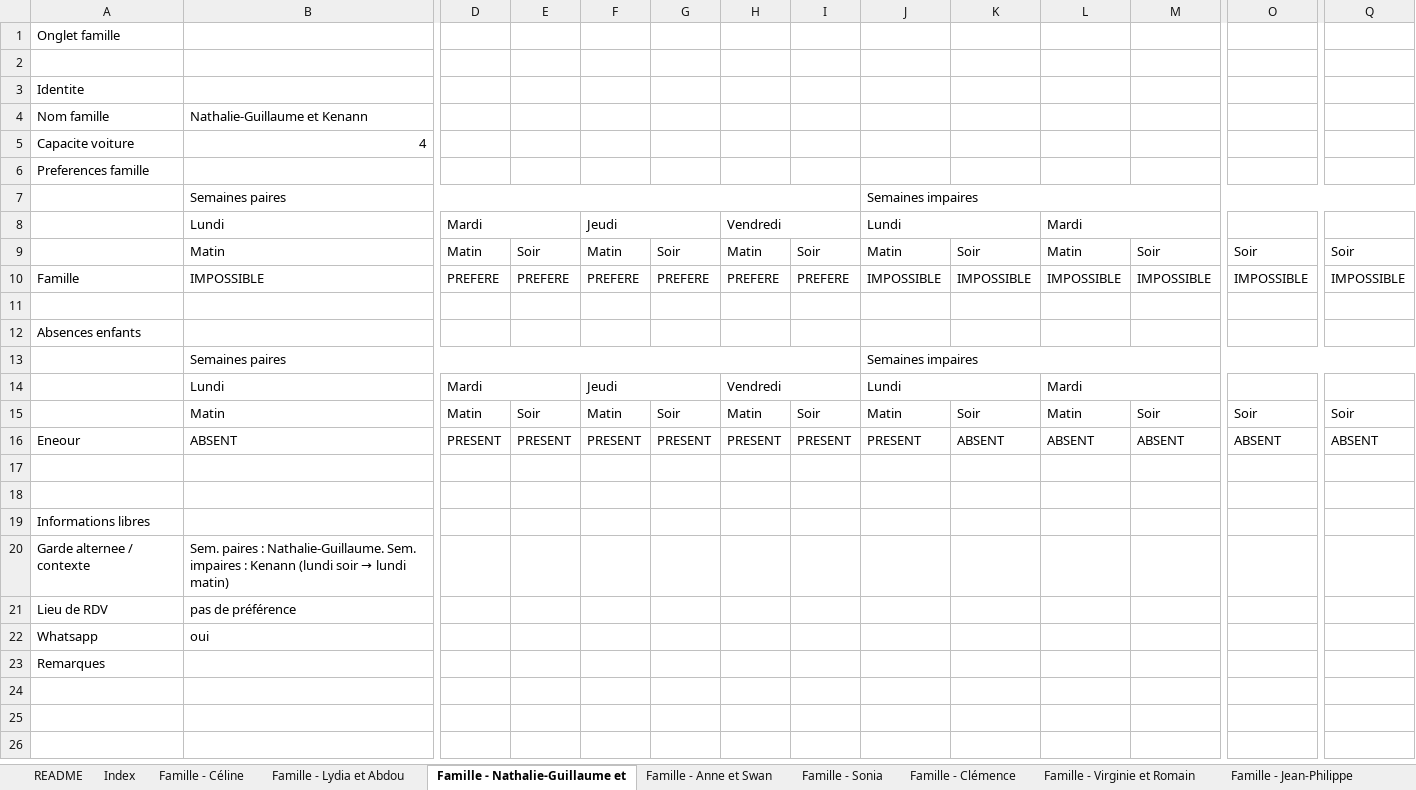
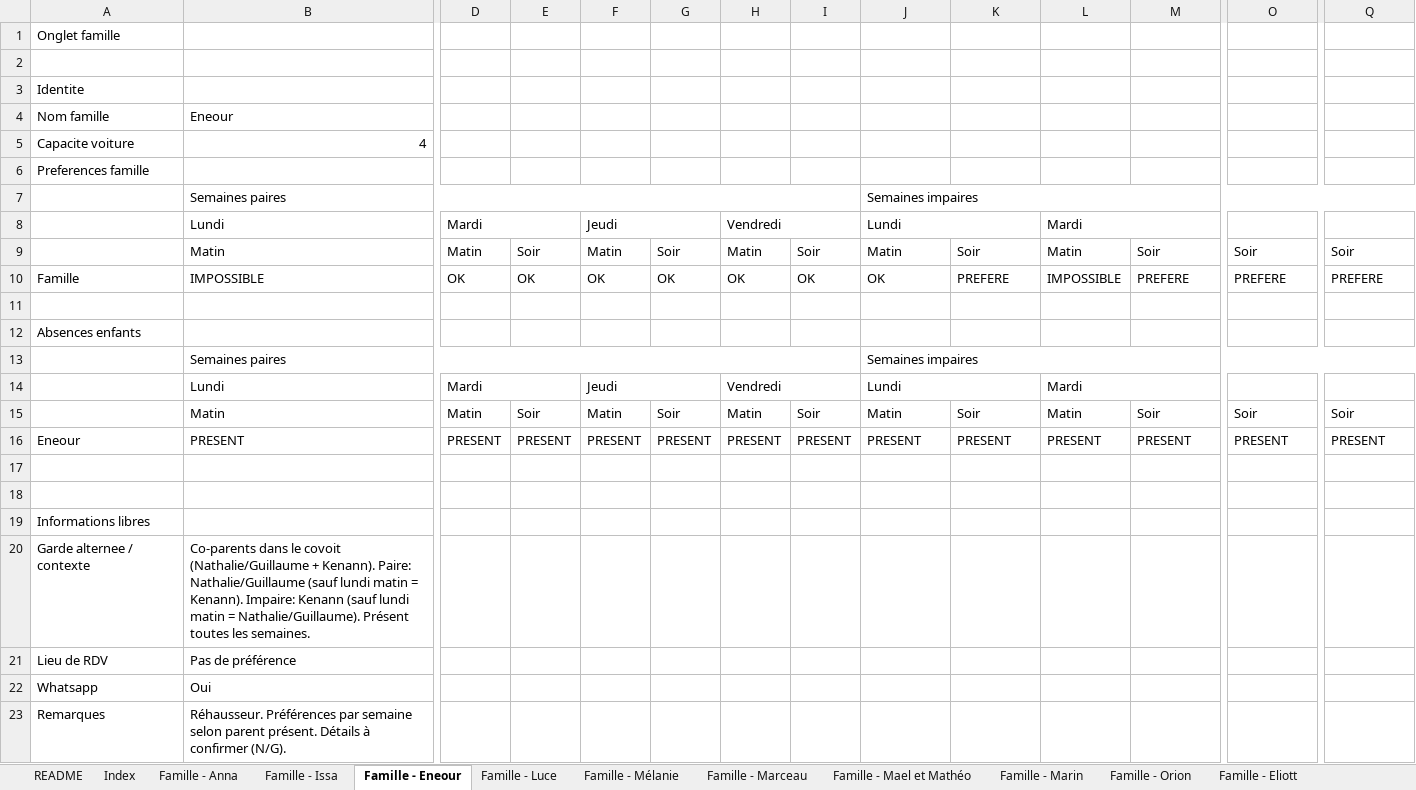
Before and after one commit to swan-benoit/carpool-managment, an Excel workbook: covoiturage.xlsx, sheet Famille - Eneour, drawn as a sheet; only a part is shown, gaps mark what is left out; values as stored, in another font and other column widths than the file's, no cell formats; the diff covers the shown part only; the diff names each change by its address in the sheet, - before the commit and + after, or states it on an @@ line.

```diff
--- a/covoiturage.xlsx (sheet Famille - Eneour)
+++ b/covoiturage.xlsx (sheet Famille - Eneour)
-sheet tab: Famille - Céline
+sheet tab: Famille - Anna
-sheet tab: Famille - Lydia et Abdou
+sheet tab: Famille - Issa
-sheet tab: Famille - Nathalie-Guillaume et
+sheet tab: Famille - Eneour
-sheet tab: Famille - Anne et Swan
+sheet tab: Famille - Luce
-sheet tab: Famille - Sonia
+sheet tab: Famille - Mélanie
-sheet tab: Famille - Clémence
+sheet tab: Famille - Marceau
-sheet tab: Famille - Virginie et Romain
+sheet tab: Famille - Mael et Mathéo
-sheet tab: Famille - Jean-Philippe
+sheet tab: Famille - Marin
+sheet tab: Famille - Eliott
-B4: Nathalie-Guillaume et Kenann
+B4: Eneour
-D10: PREFERE
+D10: OK
-E10: PREFERE
+E10: OK
-F10: PREFERE
+F10: OK
-G10: PREFERE
+G10: OK
-H10: PREFERE
+H10: OK
-I10: PREFERE
+I10: OK
-J10: IMPOSSIBLE
+J10: OK
-K10: IMPOSSIBLE
+K10: PREFERE
-M10: IMPOSSIBLE
+M10: PREFERE
-O10: IMPOSSIBLE
+O10: PREFERE
-Q10: IMPOSSIBLE
+Q10: PREFERE
-B16: ABSENT
+B16: PRESENT
-K16: ABSENT
+K16: PRESENT
-L16: ABSENT
+L16: PRESENT
-M16: ABSENT
+M16: PRESENT
-O16: ABSENT
+O16: PRESENT
-Q16: ABSENT
+Q16: PRESENT
@@ B20: Sem. paires : Nathalie-Guillaume. Sem. impaires : Kenann (lundi soir → lundi matin) → Co-parents dans le covoit (Nathalie/Guillaume + Kenann). Paire: Nathalie/Guillaume (sauf lundi matin = Kenann). Impaire: Kenann (sauf lundi matin = Nathalie/Guillaume). Présent toutes les semaines. @@
-B21: pas de préférence
+B21: Pas de préférence
-B22: oui
+B22: Oui
-B23: (empty)
+B23: Réhausseur. Préférences par semaine selon parent présent. Détails à confirmer (N/G).
```
Also changed, not shown: 2 edited cells elsewhere in this sheet, sheet Index, sheet Famille - Mael et Mathéo, sheet Famille - Anna, sheet Famille - Mélanie, sheet Famille - Marin, sheet Famille - Marceau, 3 more sheets, other sheet tabs, cell formats, 5 other files.
